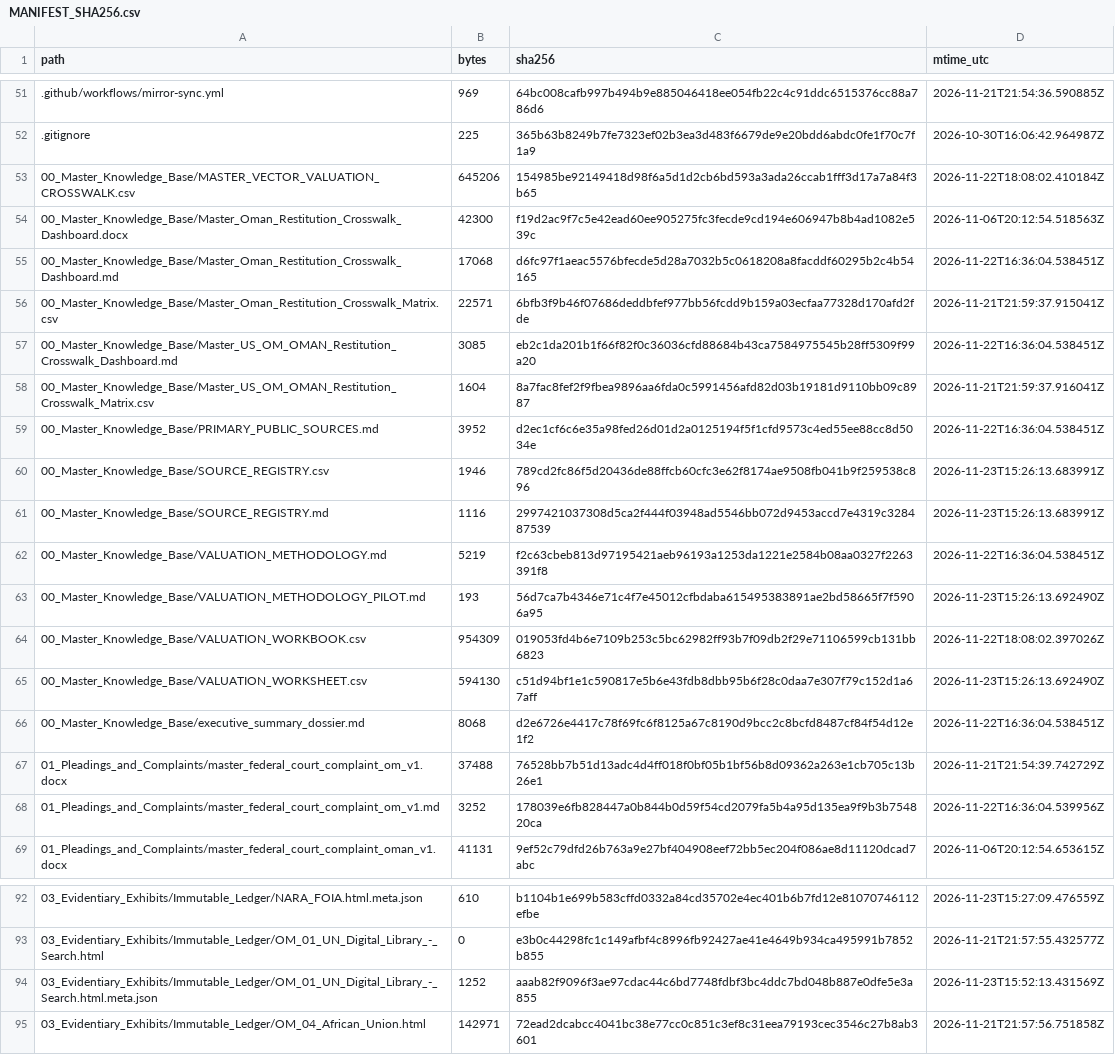
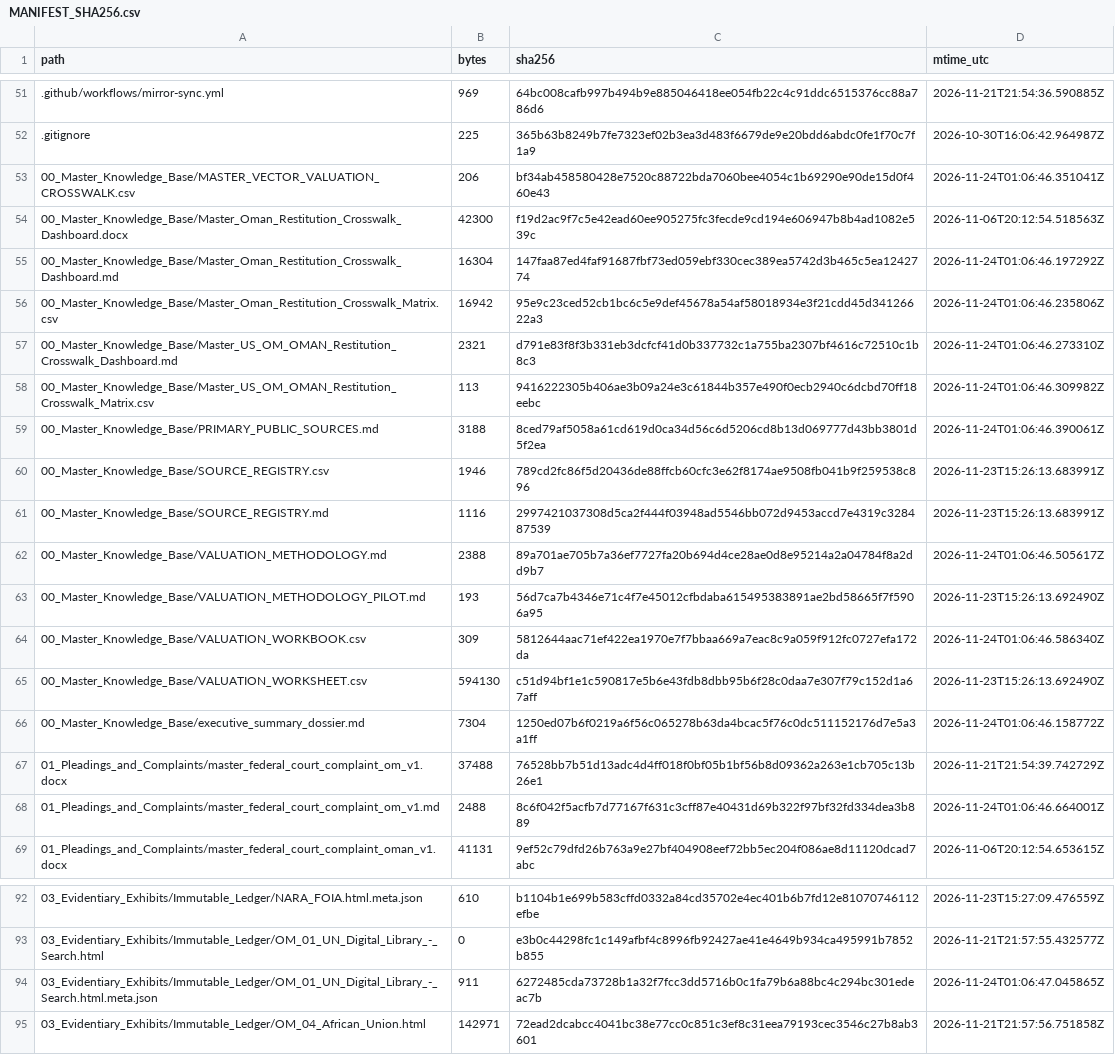
Before and after one commit to GlobalRestitutionAlliance/asia-us-om-oman-master-litigation, a CSV file: 99_Archives_and_Manifests/MANIFEST_SHA256.csv, drawn as a sheet; only a part is shown, gaps mark what is left out; the diff covers the shown part only.

```diff
--- a/99_Archives_and_Manifests/MANIFEST_SHA256.csv
+++ b/99_Archives_and_Manifests/MANIFEST_SHA256.csv
@@ -52,18 +52,18 @@ path,bytes,sha256,mtime_utc
 .gitignore,225,365b63b8249b7fe7323ef02b3ea3d483f6679de9e20bdd6abdc0fe1f70c7f1a9,2026-10-30T16:06:42.964987Z
-00_Master_Knowledge_Base/MASTER_VECTOR_VALUATION_CROSSWALK.csv,645206,154985be92149418d98f6a5d1d2cb6bd593a3ada26ccab1fff3d17a7a84f3b65,2026-11-22T18:08:02.410184Z
+00_Master_Knowledge_Base/MASTER_VECTOR_VALUATION_CROSSWALK.csv,206,bf34ab458580428e7520c88722bda7060bee4054c1b69290e90de15d0f460e43,2026-11-24T01:06:46.351041Z
 00_Master_Knowledge_Base/Master_Oman_Restitution_Crosswalk_Dashboard.docx,42300,f19d2ac9f7c5e42ead60ee905275fc3fecde9cd194e606947b8b4ad1082e539c,2026-11-06T20:12:54.518563Z
-00_Master_Knowledge_Base/Master_Oman_Restitution_Crosswalk_Dashboard.md,17068,d6fc97f1aeac5576bfecde5d28a7032b5c0618208a8facddf60295b2c4b54165,2026-11-22T16:36:04.538451Z
-00_Master_Knowledge_Base/Master_Oman_Restitution_Crosswalk_Matrix.csv,22571,6bfb3f9b46f07686deddbfef977bb56fcdd9b159a03ecfaa77328d170afd2fde,2026-11-21T21:59:37.915041Z
-00_Master_Knowledge_Base/Master_US_OM_OMAN_Restitution_Crosswalk_Dashboard.md,3085,eb2c1da201b1f66f82f0c36036cfd88684b43ca7584975545b28ff5309f99a20,2026-11-22T16:36:04.538451Z
-00_Master_Knowledge_Base/Master_US_OM_OMAN_Restitution_Crosswalk_Matrix.csv,1604,8a7fac8fef2f9fbea9896aa6fda0c5991456afd82d03b19181d9110bb09c8987,2026-11-21T21:59:37.916041Z
-00_Master_Knowledge_Base/PRIMARY_PUBLIC_SOURCES.md,3952,d2ec1cf6c6e35a98fed26d01d2a0125194f5f1cfd9573c4ed55ee88cc8d5034e,2026-11-22T16:36:04.538451Z
+00_Master_Knowledge_Base/Master_Oman_Restitution_Crosswalk_Dashboard.md,16304,147faa87ed4faf91687fbf73ed059ebf330cec389ea5742d3b465c5ea1242774,2026-11-24T01:06:46.197292Z
+00_Master_Knowledge_Base/Master_Oman_Restitution_Crosswalk_Matrix.csv,16942,95e9c23ced52cb1bc6c5e9def45678a54af58018934e3f21cdd45d34126622a3,2026-11-24T01:06:46.235806Z
+00_Master_Knowledge_Base/Master_US_OM_OMAN_Restitution_Crosswalk_Dashboard.md,2321,d791e83f8f3b331eb3dcfcf41d0b337732c1a755ba2307bf4616c72510c1b8c3,2026-11-24T01:06:46.273310Z
+00_Master_Knowledge_Base/Master_US_OM_OMAN_Restitution_Crosswalk_Matrix.csv,113,9416222305b406ae3b09a24e3c61844b357e490f0ecb2940c6dcbd70ff18eebc,2026-11-24T01:06:46.309982Z
+00_Master_Knowledge_Base/PRIMARY_PUBLIC_SOURCES.md,3188,8ced79af5058a61cd619d0ca34d56c6d5206cd8b13d069777d43bb3801d5f2ea,2026-11-24T01:06:46.390061Z
 00_Master_Knowledge_Base/SOURCE_REGISTRY.csv,1946,789cd2fc86f5d20436de88ffcb60cfc3e62f8174ae9508fb041b9f259538c896,2026-11-23T15:26:13.683991Z
 00_Master_Knowledge_Base/SOURCE_REGISTRY.md,1116,2997421037308d5ca2f444f03948ad5546bb072d9453accd7e4319c328487539,2026-11-23T15:26:13.683991Z
-00_Master_Knowledge_Base/VALUATION_METHODOLOGY.md,5219,f2c63cbeb813d97195421aeb96193a1253da1221e2584b08aa0327f2263391f8,2026-11-22T16:36:04.538451Z
+00_Master_Knowledge_Base/VALUATION_METHODOLOGY.md,2388,89a701ae705b7a36ef7727fa20b694d4ce28ae0d8e95214a2a04784f8a2dd9b7,2026-11-24T01:06:46.505617Z
 00_Master_Knowledge_Base/VALUATION_METHODOLOGY_PILOT.md,193,56d7ca7b4346e71c4f7e45012cfbdaba615495383891ae2bd58665f7f5906a95,2026-11-23T15:26:13.692490Z
-00_Master_Knowledge_Base/VALUATION_WORKBOOK.csv,954309,019053fd4b6e7109b253c5bc62982ff93b7f09db2f29e71106599cb131bb6823,2026-11-22T18:08:02.397026Z
+00_Master_Knowledge_Base/VALUATION_WORKBOOK.csv,309,5812644aac71ef422ea1970e7f7bbaa669a7eac8c9a059f912fc0727efa172da,2026-11-24T01:06:46.586340Z
 00_Master_Knowledge_Base/VALUATION_WORKSHEET.csv,594130,c51d94bf1e1c590817e5b6e43fdb8dbb95b6f28c0daa7e307f79c152d1a67aff,2026-11-23T15:26:13.692490Z
-00_Master_Knowledge_Base/executive_summary_dossier.md,8068,d2e6726e4417c78f69fc6f8125a67c8190d9bcc2c8bcfd8487cf84f54d12e1f2,2026-11-22T16:36:04.538451Z
+00_Master_Knowledge_Base/executive_summary_dossier.md,7304,1250ed07b6f0219a6f56c065278b63da4bcac5f76c0dc511152176d7e5a3a1ff,2026-11-24T01:06:46.158772Z
 01_Pleadings_and_Complaints/master_federal_court_complaint_om_v1.docx,37488,76528bb7b51d13adc4d4ff018f0bf05b1bf56b8d09362a263e1cb705c13b26e1,2026-11-21T21:54:39.742729Z
-01_Pleadings_and_Complaints/master_federal_court_complaint_om_v1.md,3252,178039e6fb828447a0b844b0d59f54cd2079fa5b4a95d135ea9f9b3b754820ca,2026-11-22T16:36:04.539956Z
+01_Pleadings_and_Complaints/master_federal_court_complaint_om_v1.md,2488,8c6f042f5acfb7d77167f631c3cff87e40431d69b322f97bf32fd334dea3b889,2026-11-24T01:06:46.664001Z
 01_Pleadings_and_Complaints/master_federal_court_complaint_oman_v1.docx,41131,9ef52c79dfd26b763a9e27bf404908eef72bb5ec204f086ae8d11120dcad7abc,2026-11-06T20:12:54.653615Z
@@ -93,3 +93,3 @@ path,bytes,sha256,mtime_utc
 03_Evidentiary_Exhibits/Immutable_Ledger/OM_01_UN_Digital_Library_-_Search.html,0,e3b0c44298fc1c149afbf4c8996fb92427ae41e4649b934ca495991b7852b855,2026-11-21T21:57:55.432577Z
-03_Evidentiary_Exhibits/Immutable_Ledger/OM_01_UN_Digital_Library_-_Search.html.meta.json,1252,aaab82f9096f3ae97cdac44c6bd7748fdbf3bc4ddc7bd048b887e0dfe5e3a855,2026-11-23T15:52:13.431569Z
+03_Evidentiary_Exhibits/Immutable_Ledger/OM_01_UN_Digital_Library_-_Search.html.meta.json,911,6272485cda73728b1a32f7fcc3dd5716b0c1fa79b6a88bc4c294bc301edeac7b,2026-11-24T01:06:47.045865Z
 03_Evidentiary_Exhibits/Immutable_Ledger/OM_04_African_Union.html,142971,72ead2dcabcc4041bc38e77cc0c851c3ef8c31eea79193cec3546c27b8ab3601,2026-11-21T21:57:56.751858Z
```
Also changed, not shown: 32 edited cells elsewhere in this file, 00_Master_Knowledge_Base/Master_Oman_Restitution_Crosswalk_Matrix.csv, 21 other files.
